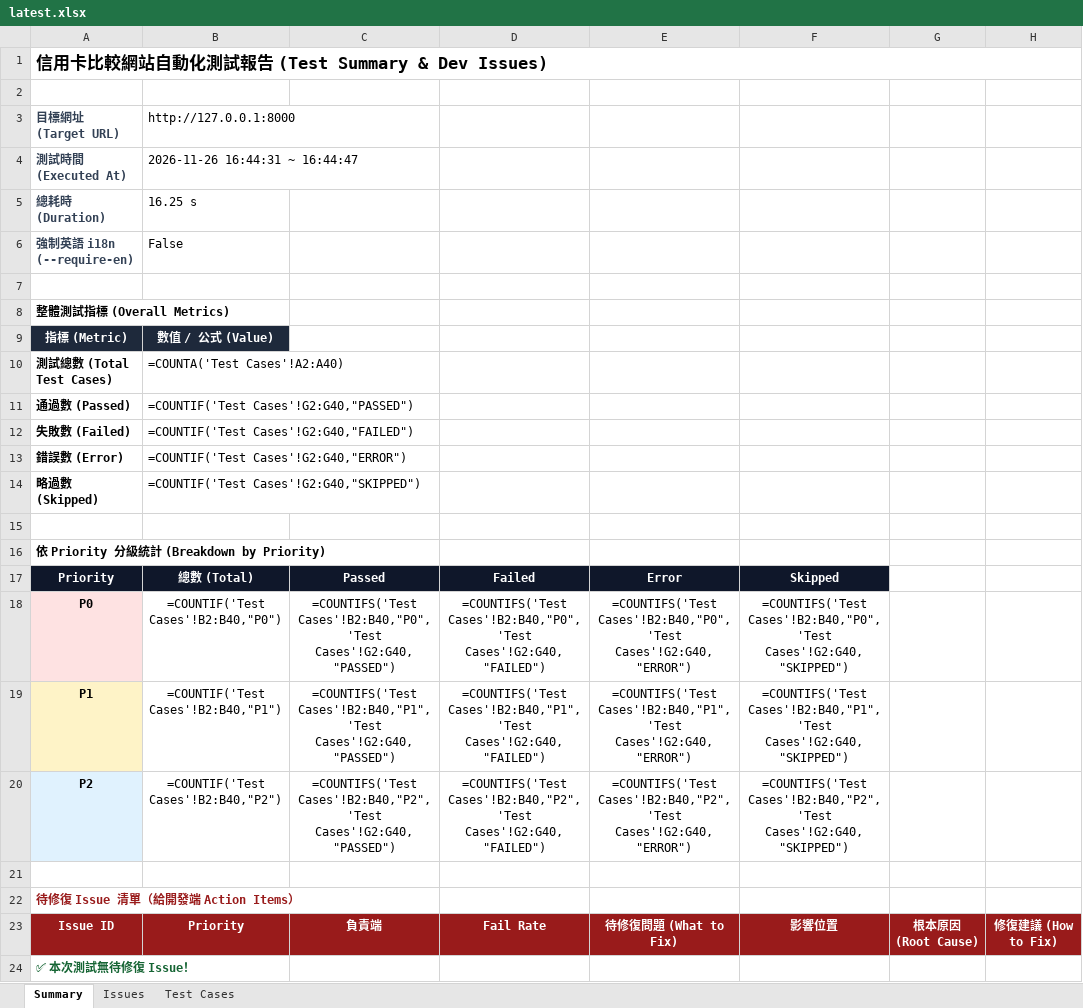
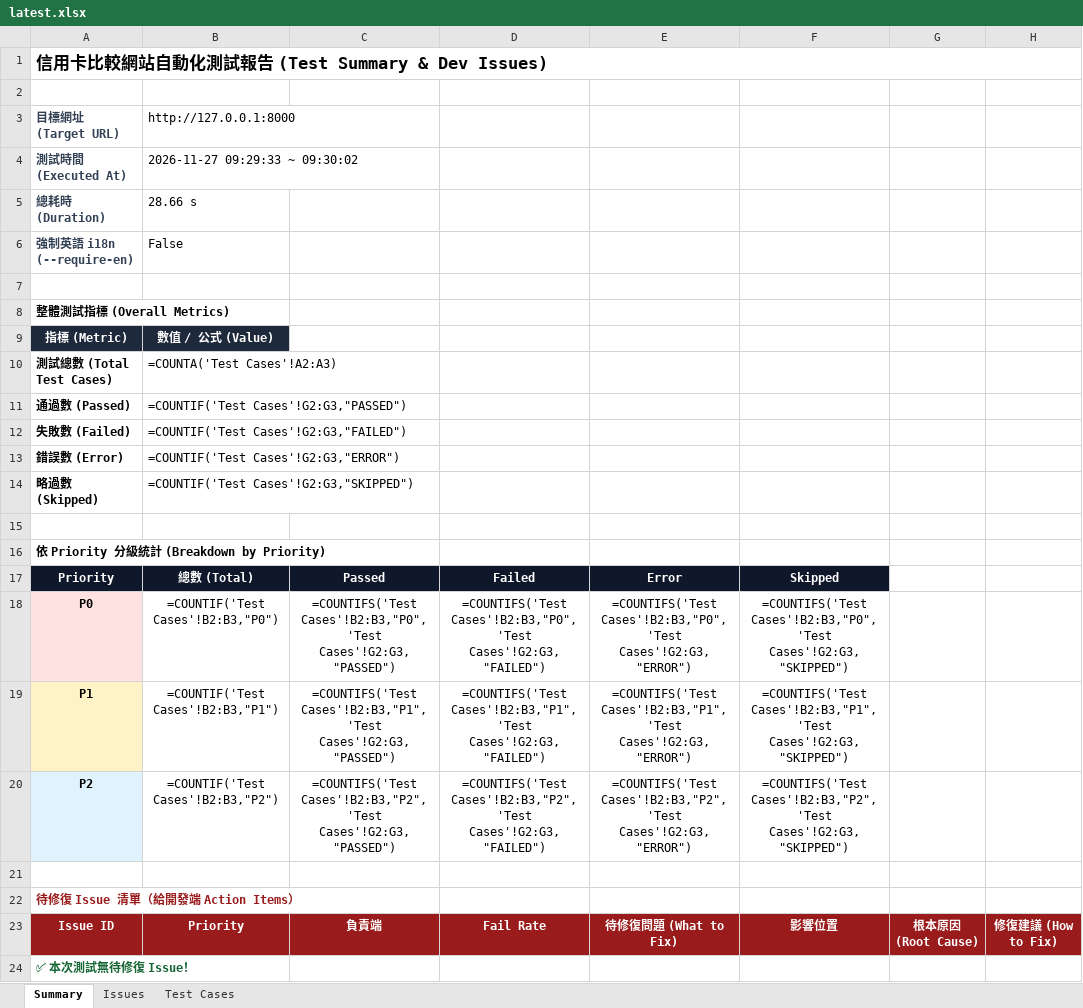
Before and after one commit to huangyj915/credit_card_test, an Excel workbook: latest.xlsx, sheet Summary, drawn as a sheet; only a part is shown; values as stored, in another font and other column widths than the file's, no borders; formulas without a stored value are shown as written; the diff names each change by its address in the sheet, - before the commit and + after, or states it on an @@ line.

```diff
--- a/latest.xlsx (sheet Summary)
+++ b/latest.xlsx (sheet Summary)
-B4: 2026-11-26 16:44:31 ~ 16:44:47
+B4: 2026-11-27 09:29:33 ~ 09:30:02
-B5: 16.25 s
+B5: 28.66 s
-B10: =COUNTA('Test Cases'!A2:A40)
+B10: =COUNTA('Test Cases'!A2:A3)
-B11: =COUNTIF('Test Cases'!G2:G40,"PASSED")
+B11: =COUNTIF('Test Cases'!G2:G3,"PASSED")
-B12: =COUNTIF('Test Cases'!G2:G40,"FAILED")
+B12: =COUNTIF('Test Cases'!G2:G3,"FAILED")
-B13: =COUNTIF('Test Cases'!G2:G40,"ERROR")
+B13: =COUNTIF('Test Cases'!G2:G3,"ERROR")
-B14: =COUNTIF('Test Cases'!G2:G40,"SKIPPED")
+B14: =COUNTIF('Test Cases'!G2:G3,"SKIPPED")
-B18: =COUNTIF('Test Cases'!B2:B40,"P0")
+B18: =COUNTIF('Test Cases'!B2:B3,"P0")
-C18: =COUNTIFS('Test Cases'!B2:B40,"P0",'Test Cases'!G2:G40,"PASSED")
+C18: =COUNTIFS('Test Cases'!B2:B3,"P0",'Test Cases'!G2:G3,"PASSED")
-D18: =COUNTIFS('Test Cases'!B2:B40,"P0",'Test Cases'!G2:G40,"FAILED")
+D18: =COUNTIFS('Test Cases'!B2:B3,"P0",'Test Cases'!G2:G3,"FAILED")
-E18: =COUNTIFS('Test Cases'!B2:B40,"P0",'Test Cases'!G2:G40,"ERROR")
+E18: =COUNTIFS('Test Cases'!B2:B3,"P0",'Test Cases'!G2:G3,"ERROR")
-F18: =COUNTIFS('Test Cases'!B2:B40,"P0",'Test Cases'!G2:G40,"SKIPPED")
+F18: =COUNTIFS('Test Cases'!B2:B3,"P0",'Test Cases'!G2:G3,"SKIPPED")
-B19: =COUNTIF('Test Cases'!B2:B40,"P1")
+B19: =COUNTIF('Test Cases'!B2:B3,"P1")
-C19: =COUNTIFS('Test Cases'!B2:B40,"P1",'Test Cases'!G2:G40,"PASSED")
+C19: =COUNTIFS('Test Cases'!B2:B3,"P1",'Test Cases'!G2:G3,"PASSED")
-D19: =COUNTIFS('Test Cases'!B2:B40,"P1",'Test Cases'!G2:G40,"FAILED")
+D19: =COUNTIFS('Test Cases'!B2:B3,"P1",'Test Cases'!G2:G3,"FAILED")
-E19: =COUNTIFS('Test Cases'!B2:B40,"P1",'Test Cases'!G2:G40,"ERROR")
+E19: =COUNTIFS('Test Cases'!B2:B3,"P1",'Test Cases'!G2:G3,"ERROR")
-F19: =COUNTIFS('Test Cases'!B2:B40,"P1",'Test Cases'!G2:G40,"SKIPPED")
+F19: =COUNTIFS('Test Cases'!B2:B3,"P1",'Test Cases'!G2:G3,"SKIPPED")
-B20: =COUNTIF('Test Cases'!B2:B40,"P2")
+B20: =COUNTIF('Test Cases'!B2:B3,"P2")
-C20: =COUNTIFS('Test Cases'!B2:B40,"P2",'Test Cases'!G2:G40,"PASSED")
+C20: =COUNTIFS('Test Cases'!B2:B3,"P2",'Test Cases'!G2:G3,"PASSED")
-D20: =COUNTIFS('Test Cases'!B2:B40,"P2",'Test Cases'!G2:G40,"FAILED")
+D20: =COUNTIFS('Test Cases'!B2:B3,"P2",'Test Cases'!G2:G3,"FAILED")
-E20: =COUNTIFS('Test Cases'!B2:B40,"P2",'Test Cases'!G2:G40,"ERROR")
+E20: =COUNTIFS('Test Cases'!B2:B3,"P2",'Test Cases'!G2:G3,"ERROR")
-F20: =COUNTIFS('Test Cases'!B2:B40,"P2",'Test Cases'!G2:G40,"SKIPPED")
+F20: =COUNTIFS('Test Cases'!B2:B3,"P2",'Test Cases'!G2:G3,"SKIPPED")
```
Also changed, not shown: sheet Test Cases, test-history-summary.xlsx, 2 other files.
